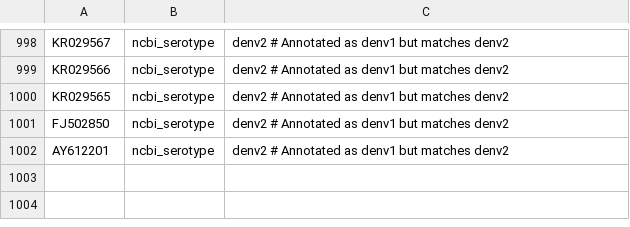
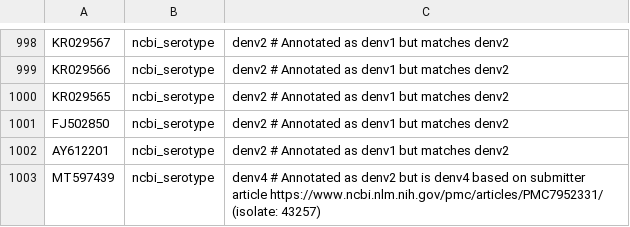
Before and after one commit to nextstrain/dengue, a TSV file: ingest/defaults/annotations.tsv, drawn as a sheet; only a part is shown, gaps mark what is left out.

Commit message:
Fix serotype annotation for MT597439 (#55)
MT597439 is incorrectly annotated as /organism="dengue virus type 2" in NCBI
but should be /organism="dengue virus type 4" based on the submitter's publication
https://www.ncbi.nlm.nih.gov/pmc/articles/PMC7952331/ where they correctly assign
it as DENV4/II (See Fig 1b, sample 43257 highlighted in yellow).

Separately, someone will be requesting that NCBI correct this entry. But this commit
manually corrects the serotype annotation in the annotations.tsv file in the meantime.

Update exclude file since MT597439 is no longer divergent in the denv4 tree

```diff
--- a/ingest/defaults/annotations.tsv
+++ b/ingest/defaults/annotations.tsv
@@ -1002 +1002,2 @@ FJ502850	ncbi_serotype	denv2 # Annotated as denv1 but matches denv2
 AY612201	ncbi_serotype	denv2 # Annotated as denv1 but matches denv2
+MT597439	ncbi_serotype	denv4 # Annotated as denv2 but is denv4 based on submitter article https://www.ncbi.nlm.nih.gov/pmc/articles/PMC7952331/ (isolate: 43257)
```
Also changed, not shown: 1 other file.
